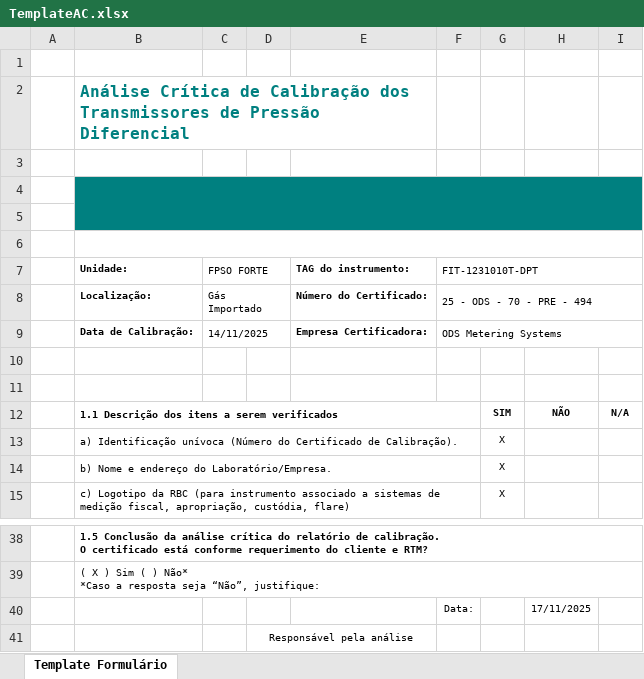
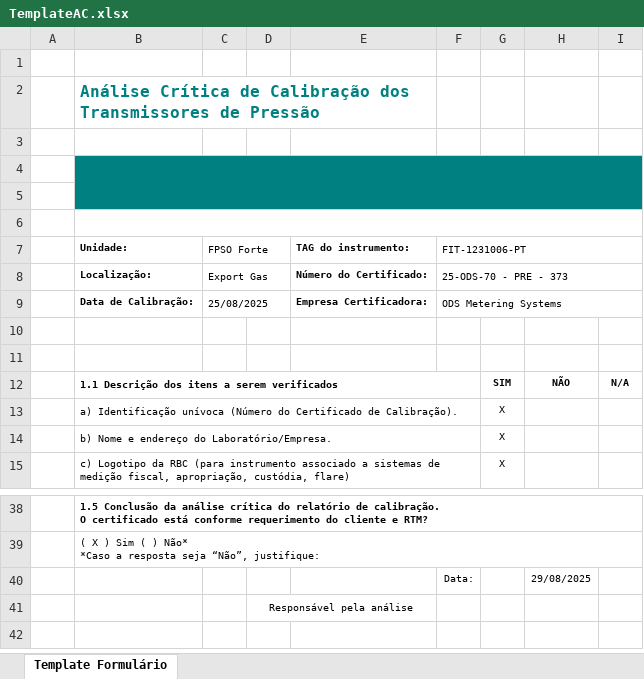
Before and after one commit to 1998-sys/AC-s_app, an Excel workbook: TemplateAC.xlsx, sheet Template Formulário, drawn as a sheet; only a part is shown, gaps mark what is left out; values as stored, in another font and other column widths than the file's, no borders; charts and pictures not drawn; the diff names each change by its address in the sheet, - before the commit and + after, or states it on an @@ line.

```diff
--- a/TemplateAC.xlsx (sheet Template Formulário)
+++ b/TemplateAC.xlsx (sheet Template Formulário)
-B2 (Unidade:): …de Pressão Diferencial
+B2 (Unidade:): …de Pressão
-C7: FPSO FORTE
+C7: FPSO Forte
-F7: FIT-1231010T-DPT
+F7: FIT-1231006-PT
-C8 (FPSO Forte): Gás Importado
+C8 (FPSO Forte): Export Gas
-F8 (FIT-1231006-PT): 25 - ODS - 70 - PRE - 494
+F8 (FIT-1231006-PT): 25-ODS-70 - PRE - 373
-C9 (FPSO Forte): 14/11/2025
+C9 (FPSO Forte): 25/08/2025
-H40: 17/11/2025
+H40: 29/08/2025
```
Also changed, not shown: 1 other file.
